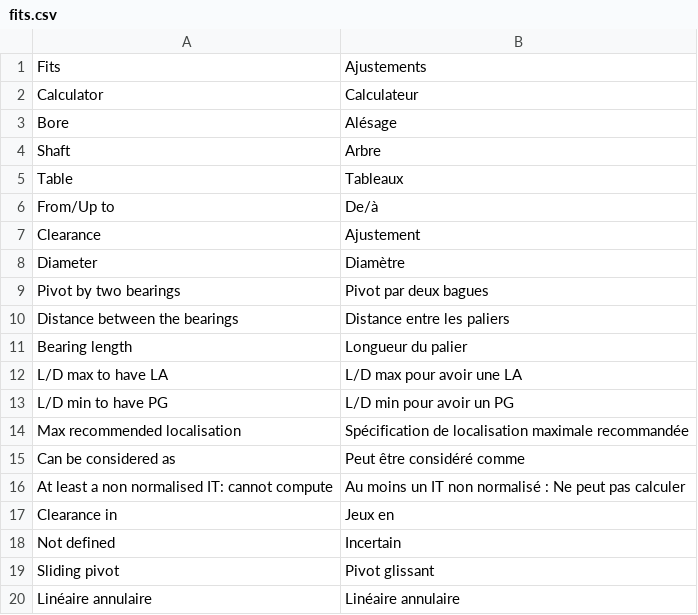
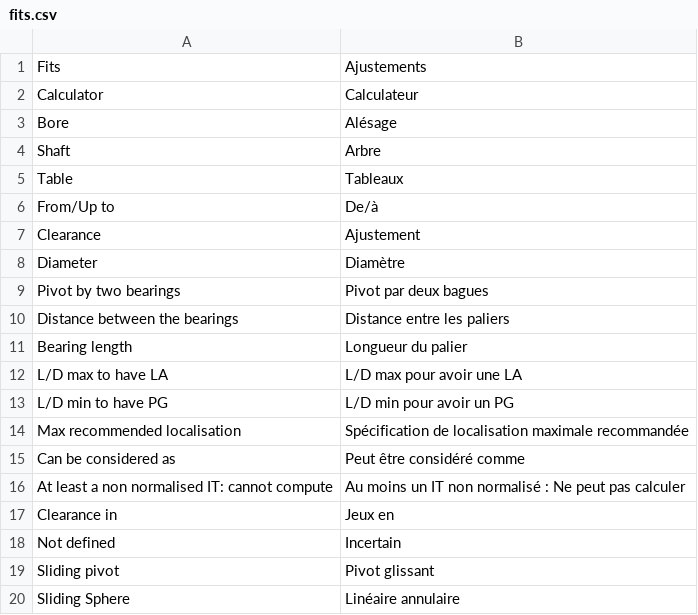
Before and after one commit to guillaume55/MecaWeb, a CSV file: translation/fr/fits.csv, drawn as a sheet.

```diff
--- a/translation/fr/fits.csv
+++ b/translation/fr/fits.csv
@@ -19,2 +19,2 @@ Not defined,Incertain
 Sliding pivot,Pivot glissant
-Linéaire annulaire,Linéaire annulaire
+Sliding Sphere,Linéaire annulaire
```
Also changed, not shown: translation/en/fits.csv, 2 other files.
